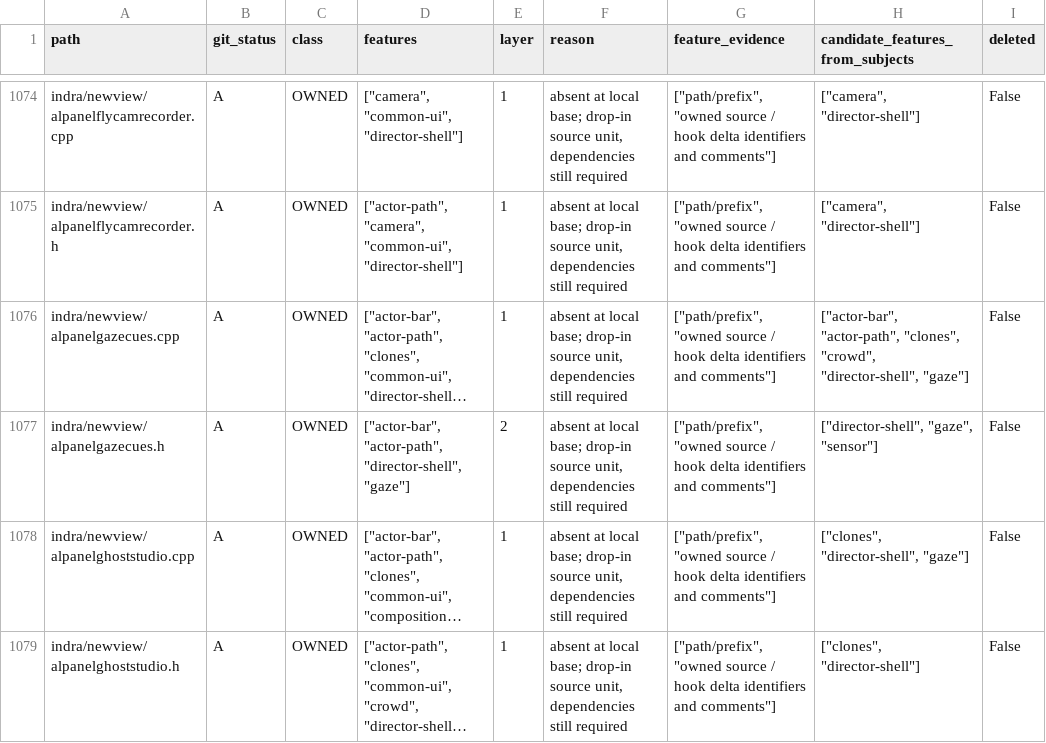
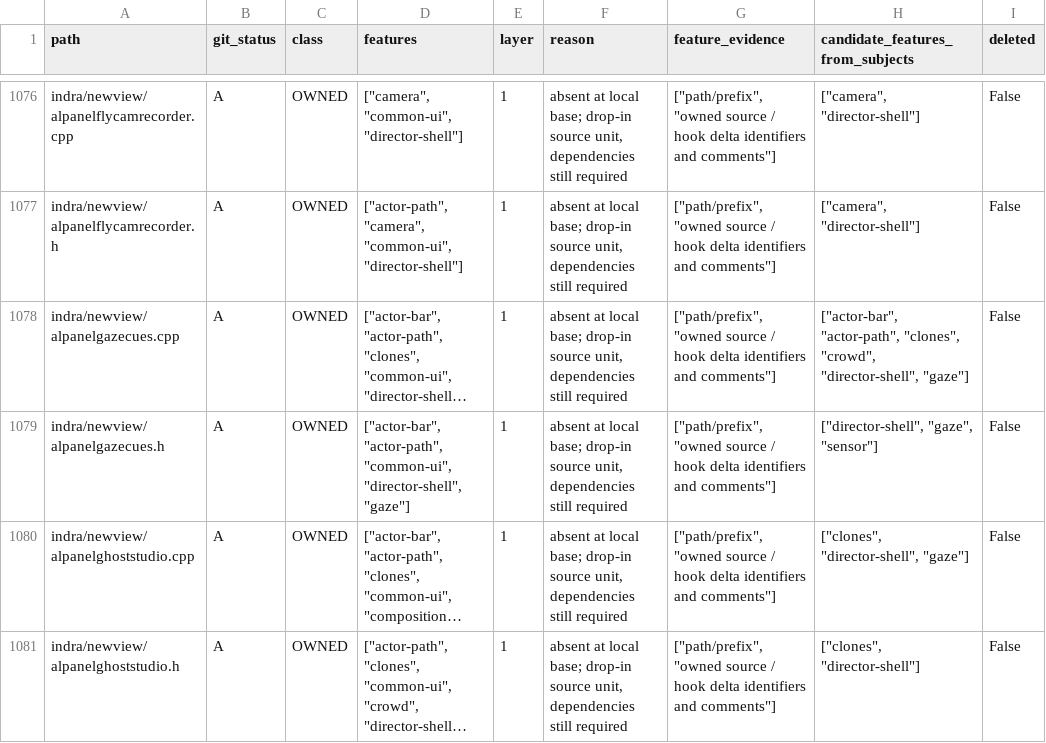
Before and after one commit to bwlupus-ctrl/Alchemy-Machinima, a CSV file: doc/director_suitcase/inventory.csv, drawn as a sheet; only a part is shown, gaps mark what is left out; long unchanged cells end in …; addresses are those after the commit; the diff covers the shown part only; the diff names each change by its address in the sheet, - before the commit and + after, or states it on an @@ line.

```diff
--- a/doc/director_suitcase/inventory.csv
+++ b/doc/director_suitcase/inventory.csv
-D1079 (features): ["actor-bar", "actor-path", "director-shell", "gaze"]
+D1079 (features): ["actor-bar", "actor-path", "common-ui", "director-shell", "gaze"]
-E1079 (layer): 2
+E1079 (layer): 1
```
Also changed, not shown: 5 added rows and 4 edited cells elsewhere in this file, 30 other files.
